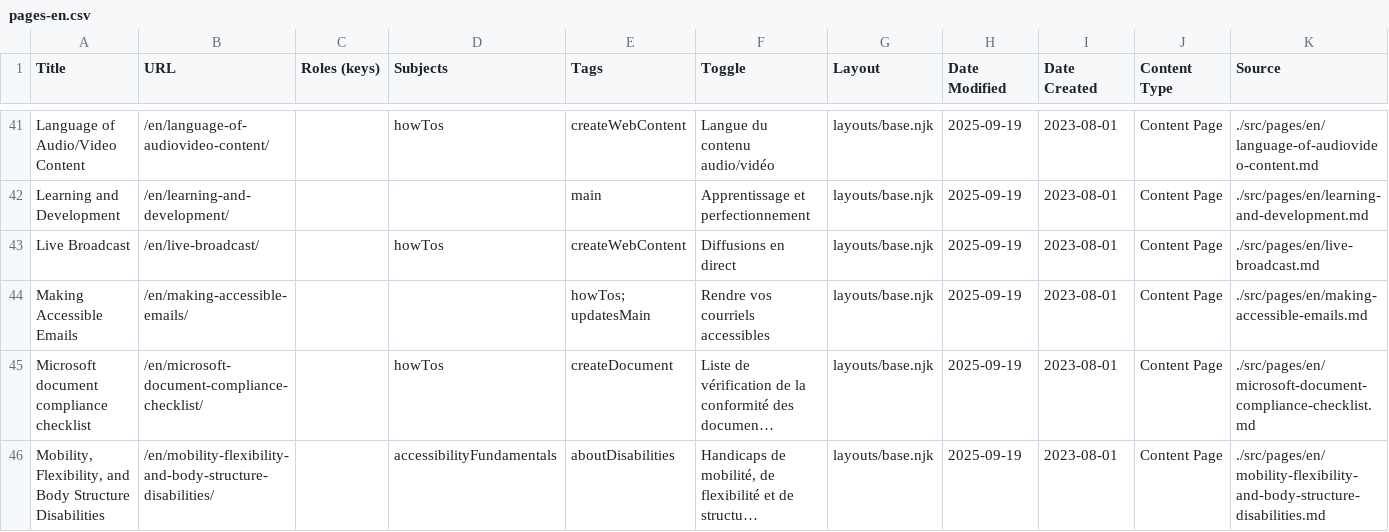
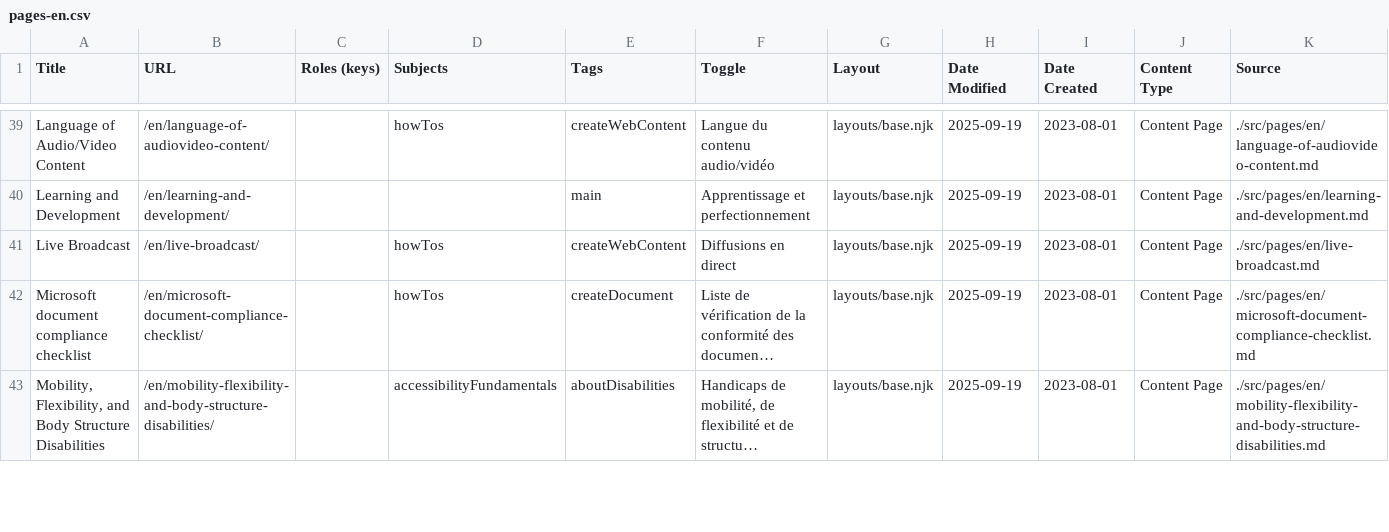
Before and after one commit to gc-da11yn/gc-da11yn.github.io, a CSV file: docs/pages-en.csv, drawn as a sheet; only a part is shown, gaps mark what is left out; long unchanged cells end in …; removed rows and columns are numbered as before the commit, all else as after; the diff covers the shown part only; the diff names each change by its address in the sheet, - before the commit and + after, or states it on an @@ line.

```diff
--- a/docs/pages-en.csv
+++ b/docs/pages-en.csv
-row 44: Making Accessible Emails | /en/making-accessible-emails/ |  |  | howTos; updatesMain | Rendre vos courriels accessibles | layouts/base.njk | 2025-09-19 | 2023-08-01 | Content Page | ./src/pages/en/making-accessible-emails.md
```
Also changed, not shown: 6 added rows and 5 removed rows elsewhere in this file, docs/pages-fr.csv, 23 other files.
